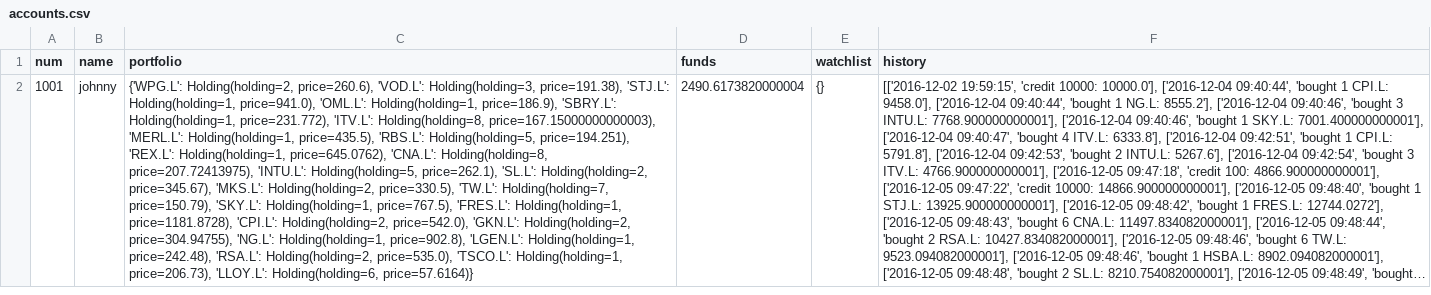
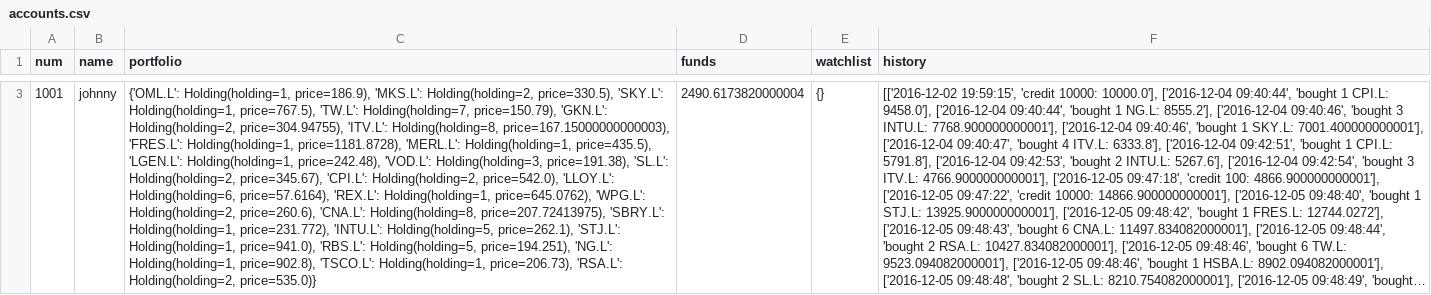
Before and after one commit to lemontrachet/broker_bot, a CSV file: accounts.csv, drawn as a sheet; only a part is shown, gaps mark what is left out; long unchanged cells end in …; addresses are those after the commit; the diff covers the shown part only; the diff names each change by its address in the sheet, - before the commit and + after, or states it on an @@ line.

```diff
--- a/accounts.csv
+++ b/accounts.csv
-C3 (portfolio): {'WPG.L': Holding(holding=2, price=260.6), 'VOD.L': Holding(holding=3, price=191.38), 'STJ.L': Holding(holding=1, price=941.0), 'OML.L': Holding(holding=1, price=186.9), 'SBRY.L': Holding(holding=1, price=231.772), 'ITV.L': Holding(holding=8, price=167.15000000000003), 'MERL.L': Holding(holding=1, price=435.5), 'RBS.L': Holding(holding=5, price=194.251), 'REX.L': Holding(holding=1, price=645.0762), 'CNA.L': Holding(holding=8, price=207.72413975), 'INTU.L': Holding(holding=5, price=262.1), 'SL.L': Holding(holding=2, price=345.67), 'MKS.L': Holding(holding=2, price=330.5), 'TW.L': Holding(holding=7, price=150.79), 'SKY.L': Holding(holding=1, price=767.5), 'FRES.L': Holding(holding=1, price=1181.8728), 'CPI.L': Holding(holding=2, price=542.0), 'GKN.L': Holding(holding=2, price=304.94755), 'NG.L': Holding(holding=1, price=902.8), 'LGEN.L': Holding(holding=1, price=242.48), 'RSA.L': Holding(holding=2, price=535.0), 'TSCO.L': Holding(holding=1, price=206.73), 'LLOY.L': Holding(holding=6, price=57.6164)}
+C3 (portfolio): {'OML.L': Holding(holding=1, price=186.9), 'MKS.L': Holding(holding=2, price=330.5), 'SKY.L': Holding(holding=1, price=767.5), 'TW.L': Holding(holding=7, price=150.79), 'GKN.L': Holding(holding=2, price=304.94755), 'ITV.L': Holding(holding=8, price=167.15000000000003), 'FRES.L': Holding(holding=1, price=1181.8728), 'MERL.L': Holding(holding=1, price=435.5), 'LGEN.L': Holding(holding=1, price=242.48), 'VOD.L': Holding(holding=3, price=191.38), 'SL.L': Holding(holding=2, price=345.67), 'CPI.L': Holding(holding=2, price=542.0), 'LLOY.L': Holding(holding=6, price=57.6164), 'REX.L': Holding(holding=1, price=645.0762), 'WPG.L': Holding(holding=2, price=260.6), 'CNA.L': Holding(holding=8, price=207.72413975), 'SBRY.L': Holding(holding=1, price=231.772), 'INTU.L': Holding(holding=5, price=262.1), 'STJ.L': Holding(holding=1, price=941.0), 'RBS.L': Holding(holding=5, price=194.251), 'NG.L': Holding(holding=1, price=902.8), 'TSCO.L': Holding(holding=1, price=206.73), 'RSA.L': Holding(holding=2, price=535.0)}
```
Also changed, not shown: 1 added row and 1 removed row elsewhere in this file, 7 other files.
